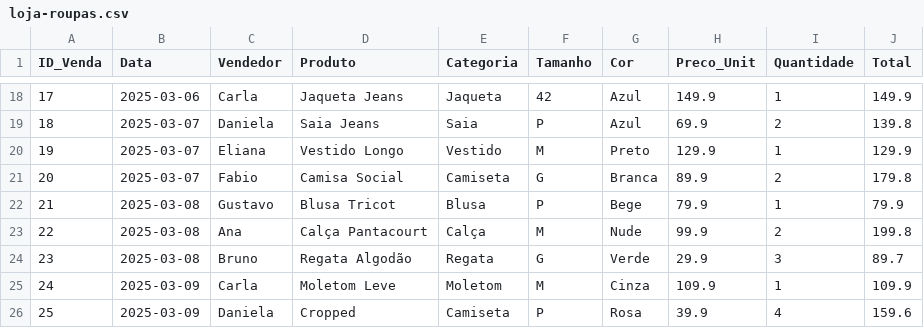
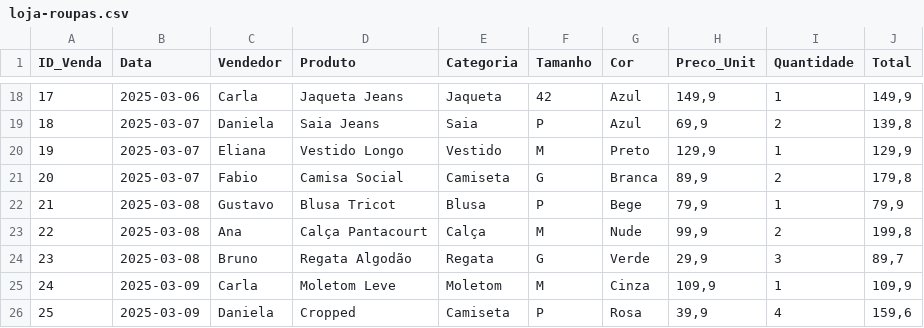
Before and after one commit to judismar/info2-ad202-2026, a CSV file: 2026-05-26/loja-roupas.csv, drawn as a sheet; only a part is shown, gaps mark what is left out; the diff covers the shown part only.

```diff
--- a/2026-05-26/loja-roupas.csv
+++ b/2026-05-26/loja-roupas.csv
@@ -18,9 +18,9 @@ ID_Venda;Data;Vendedor;Produto;Categoria;Tamanho;Cor;Preco_Unit;Quantidade;Total
-17;2025-03-06;Carla;Jaqueta Jeans;Jaqueta;42;Azul;149.9;1;149.9
-18;2025-03-07;Daniela;Saia Jeans;Saia;P;Azul;69.9;2;139.8
-19;2025-03-07;Eliana;Vestido Longo;Vestido;M;Preto;129.9;1;129.9
-20;2025-03-07;Fabio;Camisa Social;Camiseta;G;Branca;89.9;2;179.8
-21;2025-03-08;Gustavo;Blusa Tricot;Blusa;P;Bege;79.9;1;79.9
-22;2025-03-08;Ana;Calça Pantacourt;Calça;M;Nude;99.9;2;199.8
-23;2025-03-08;Bruno;Regata Algodão;Regata;G;Verde;29.9;3;89.7
-24;2025-03-09;Carla;Moletom Leve;Moletom;M;Cinza;109.9;1;109.9
-25;2025-03-09;Daniela;Cropped;Camiseta;P;Rosa;39.9;4;159.6
+17;2025-03-06;Carla;Jaqueta Jeans;Jaqueta;42;Azul;149,9;1;149,9
+18;2025-03-07;Daniela;Saia Jeans;Saia;P;Azul;69,9;2;139,8
+19;2025-03-07;Eliana;Vestido Longo;Vestido;M;Preto;129,9;1;129,9
+20;2025-03-07;Fabio;Camisa Social;Camiseta;G;Branca;89,9;2;179,8
+21;2025-03-08;Gustavo;Blusa Tricot;Blusa;P;Bege;79,9;1;79,9
+22;2025-03-08;Ana;Calça Pantacourt;Calça;M;Nude;99,9;2;199,8
+23;2025-03-08;Bruno;Regata Algodão;Regata;G;Verde;29,9;3;89,7
+24;2025-03-09;Carla;Moletom Leve;Moletom;M;Cinza;109,9;1;109,9
+25;2025-03-09;Daniela;Cropped;Camiseta;P;Rosa;39,9;4;159,6
```
Also changed, not shown: 32 edited cells elsewhere in this file.
